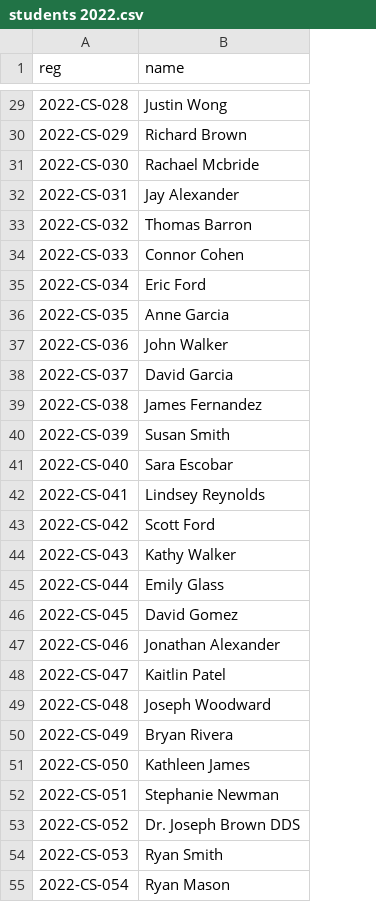
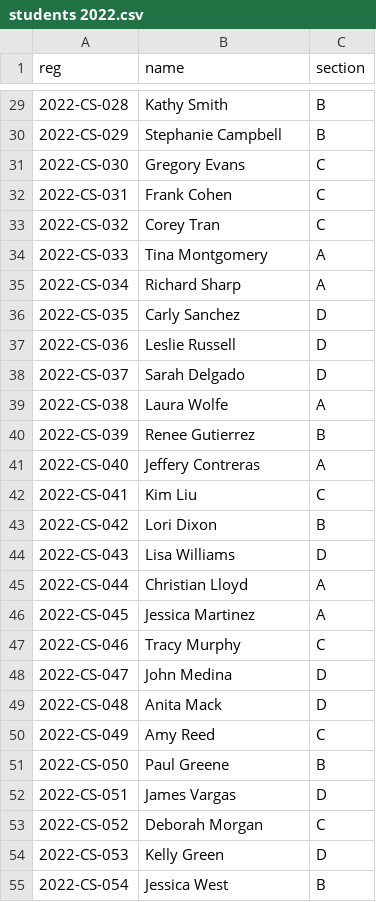
Before and after one commit to MuhammadZain28/exam-seating-planner, a CSV file: students 2022.csv, drawn as a sheet; only a part is shown, gaps mark what is left out; the diff covers the shown part only; the diff names each change by its address in the sheet, - before the commit and + after, or states it on an @@ line.

```diff
--- a/students 2022.csv
+++ b/students 2022.csv
+column C (section), rows 29-55: B | B | C | C | C | A | A | D | D | D | A | B | A | C | B | D | A | A | C | D | D | C | B | D | C | D | B
-B29 (name): Justin Wong
+B29 (name): Kathy Smith
-B30 (name): Richard Brown
+B30 (name): Stephanie Campbell
-B31 (name): Rachael Mcbride
+B31 (name): Gregory Evans
-B32 (name): Jay Alexander
+B32 (name): Frank Cohen
-B33 (name): Thomas Barron
+B33 (name): Corey Tran
-B34 (name): Connor Cohen
+B34 (name): Tina Montgomery
-B35 (name): Eric Ford
+B35 (name): Richard Sharp
-B36 (name): Anne Garcia
+B36 (name): Carly Sanchez
-B37 (name): John Walker
+B37 (name): Leslie Russell
-B38 (name): David Garcia
+B38 (name): Sarah Delgado
-B39 (name): James Fernandez
+B39 (name): Laura Wolfe
-B40 (name): Susan Smith
+B40 (name): Renee Gutierrez
-B41 (name): Sara Escobar
+B41 (name): Jeffery Contreras
-B42 (name): Lindsey Reynolds
+B42 (name): Kim Liu
-B43 (name): Scott Ford
+B43 (name): Lori Dixon
-B44 (name): Kathy Walker
+B44 (name): Lisa Williams
-B45 (name): Emily Glass
+B45 (name): Christian Lloyd
-B46 (name): David Gomez
+B46 (name): Jessica Martinez
-B47 (name): Jonathan Alexander
+B47 (name): Tracy Murphy
-B48 (name): Kaitlin Patel
+B48 (name): John Medina
-B49 (name): Joseph Woodward
+B49 (name): Anita Mack
-B50 (name): Bryan Rivera
+B50 (name): Amy Reed
-B51 (name): Kathleen James
+B51 (name): Paul Greene
-B52 (name): Stephanie Newman
+B52 (name): James Vargas
-B53 (name): Dr. Joseph Brown DDS
+B53 (name): Deborah Morgan
-B54 (name): Ryan Smith
+B54 (name): Kelly Green
-B55 (name): Ryan Mason
+B55 (name): Jessica West
```
Also changed, not shown: 144 edited cells elsewhere in this file, students 2021.csv, students 2023.csv, 13 other files.
